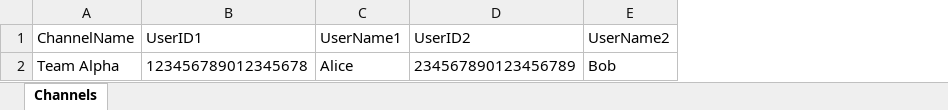
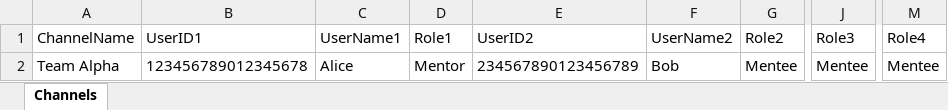
Before and after one commit to ACell-IITI/ACellPortal, an Excel workbook: client/public/Discord_Channels_Template.xlsx, sheet Channels, drawn as a sheet; only a part is shown, gaps mark what is left out; values as stored, in another font and other column widths than the file's, no borders; the diff names each change by its address in the sheet, - before the commit and + after, or states it on an @@ line.

Commit message:
Discord

```diff
--- a/client/public/Discord_Channels_Template.xlsx (sheet Channels)
+++ b/client/public/Discord_Channels_Template.xlsx (sheet Channels)
+column D (Role1), row 2: Mentor
+column G (Role2), row 2: Mentee
+column J (Role3), row 2: Mentee
+column M (Role4), row 2: Mentee
```
Also changed, not shown: 53 other files.
